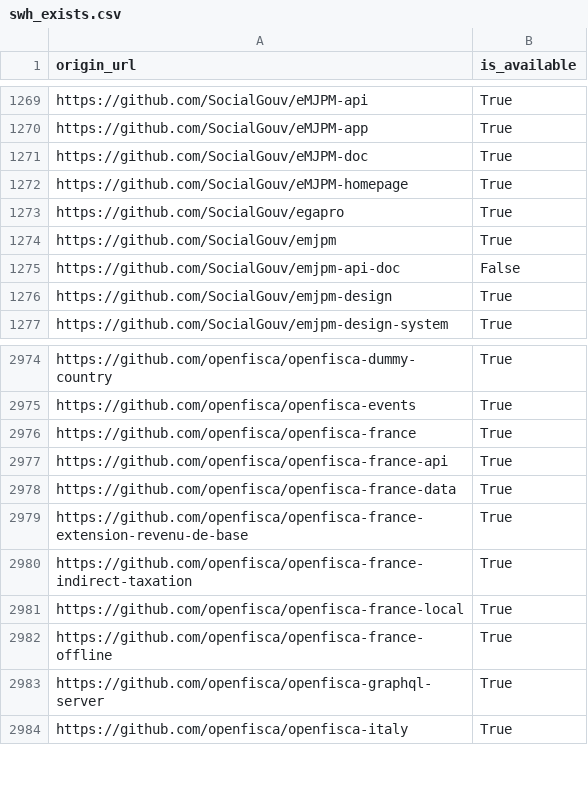
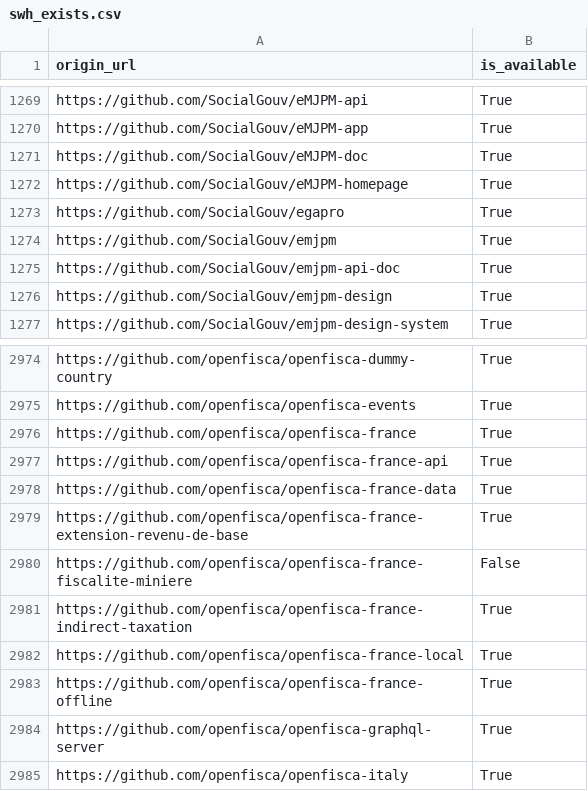
Before and after one commit to bzg/data-codes-sources-fr, a CSV file: data/swh_exists.csv, drawn as a sheet; only a part is shown, gaps mark what is left out.

Commit message:
New data at 2020-01-23T07:32:49Z [ci skip]

```diff
--- a/data/swh_exists.csv
+++ b/data/swh_exists.csv
@@ -1274,3 +1274,3 @@ https://github.com/SocialGouv/egapro,True
 https://github.com/SocialGouv/emjpm,True
-https://github.com/SocialGouv/emjpm-api-doc,False
+https://github.com/SocialGouv/emjpm-api-doc,True
 https://github.com/SocialGouv/emjpm-design,True
@@ -2979,2 +2979,3 @@ https://github.com/openfisca/openfisca-france-data,True
 https://github.com/openfisca/openfisca-france-extension-revenu-de-base,True
+https://github.com/openfisca/openfisca-france-fiscalite-miniere,False
 https://github.com/openfisca/openfisca-france-indirect-taxation,True
```
Also changed, not shown: data/organisations/csv/all.csv, 4 other files.
